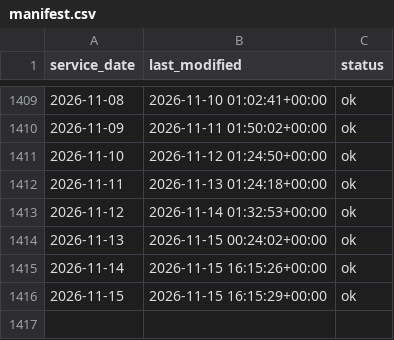
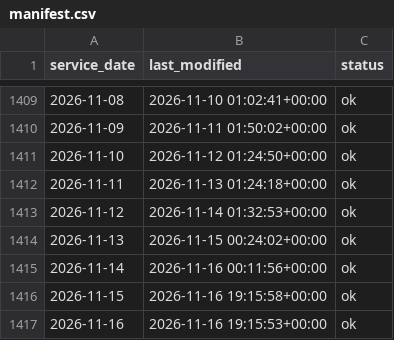
Before and after one commit to JosephZhou19/mbta-service-reliability, a CSV file: backend/data/manifest.csv, drawn as a sheet; only a part is shown, gaps mark what is left out.

```diff
--- a/backend/data/manifest.csv
+++ b/backend/data/manifest.csv
@@ -1414,3 +1414,4 @@ service_date,last_modified,status
 2026-11-13,2026-11-15 00:24:02+00:00,ok
-2026-11-14,2026-11-15 16:15:26+00:00,ok
-2026-11-15,2026-11-15 16:15:29+00:00,ok
+2026-11-14,2026-11-16 00:11:56+00:00,ok
+2026-11-15,2026-11-16 19:15:58+00:00,ok
+2026-11-16,2026-11-16 19:15:53+00:00,ok
```
Also changed, not shown: 5 other files.
